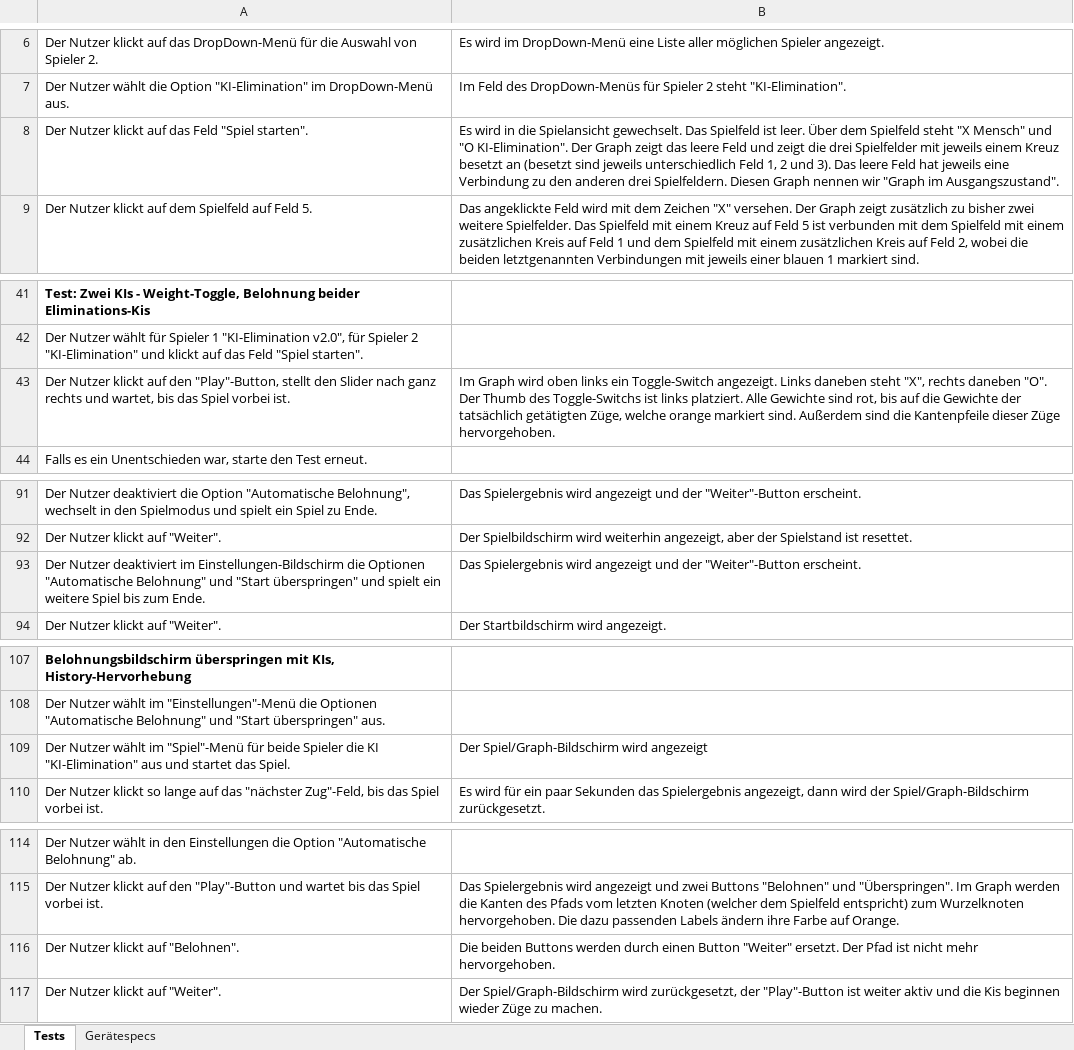
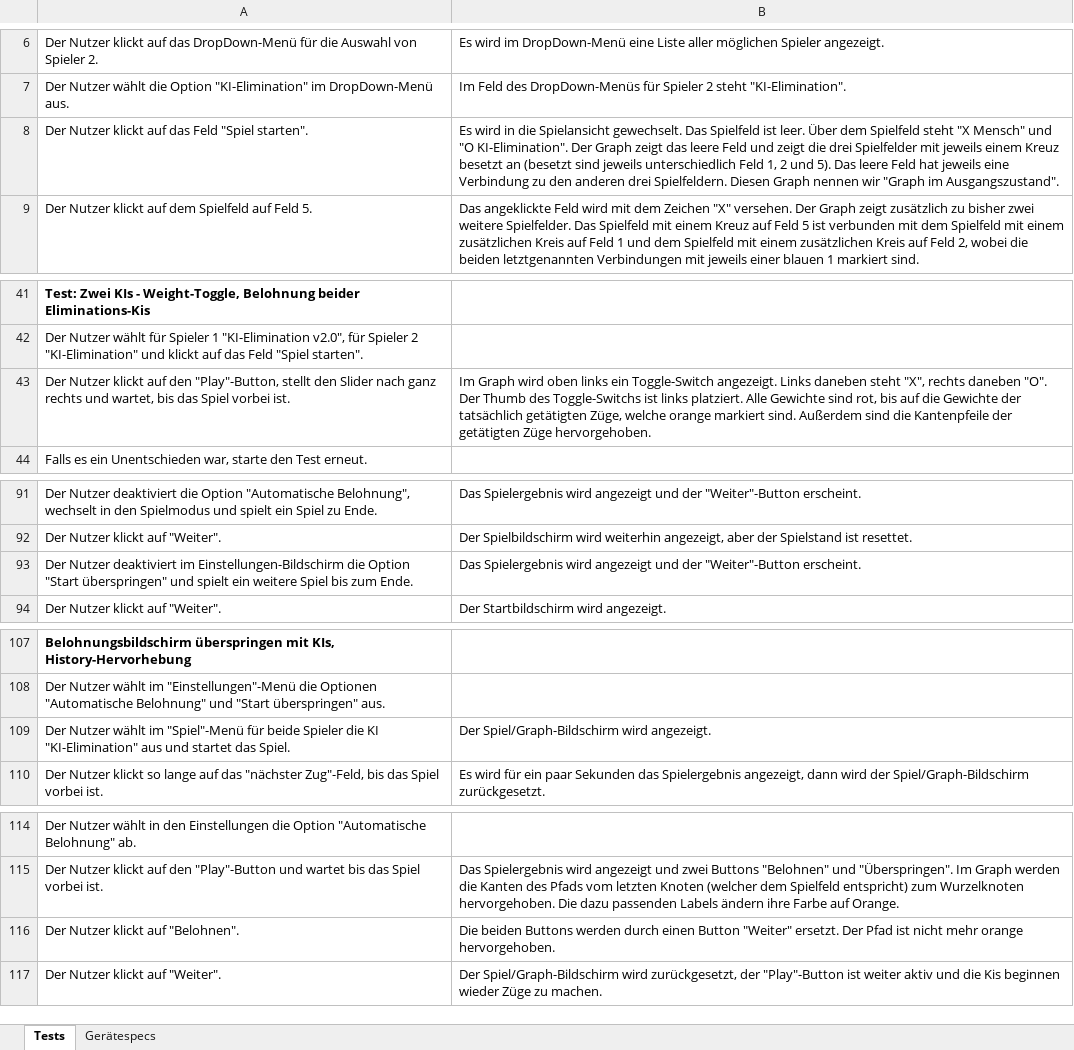
Before and after one commit to idlaviV/TIKTacToe, an Excel workbook: Testdokumentation/Integrationstests.xlsx, sheet Tests, drawn as a sheet; only a part is shown, gaps mark what is left out; values as stored, in another font and other column widths than the file's, no borders; the diff covers the shown part only; the diff names each change by its address in the sheet, - before the commit and + after, or states it on an @@ line.

Commit message:
Integrationstests Fehler behoben bzw. verfeinert

```diff
--- a/Testdokumentation/Integrationstests.xlsx (sheet Tests)
+++ b/Testdokumentation/Integrationstests.xlsx (sheet Tests)
-B8: …2 und 3). Das leere…
+B8: …2 und 5). Das leere…
-B43: …die Kantenpfeile dieser Züge hervorgehoben.
+B43: …die Kantenpfeile der getätigten Züge hervorgehoben.
-A93: …Einstellungen-Bildschirm die Optionen "Automatische Belohnung" und "Start überspringen"…
+A93: …Einstellungen-Bildschirm die Option "Start überspringen"…
-B109: Der Spiel/Graph-Bildschirm wird angezeigt
+B109: Der Spiel/Graph-Bildschirm wird angezeigt.
-B116: …nicht mehr hervorgehoben.
+B116: …nicht mehr orange hervorgehoben.
```
Also changed, not shown: 1 edited cell elsewhere in this sheet.
